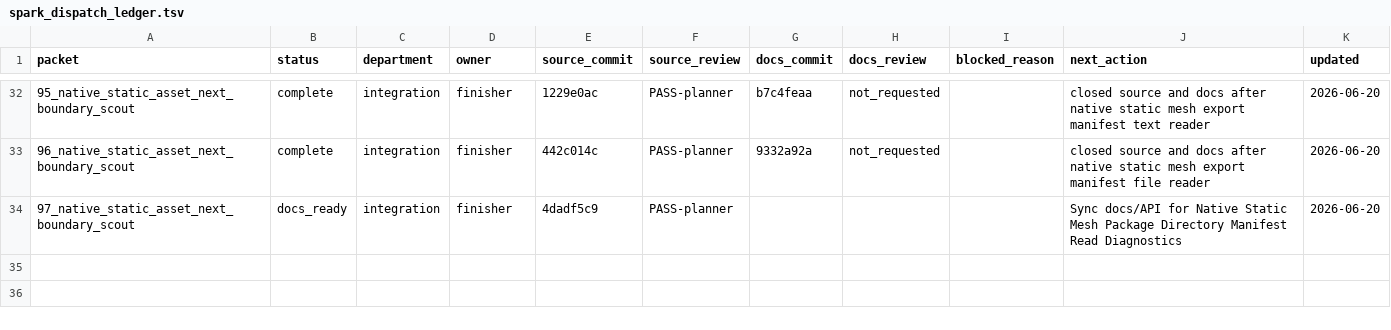
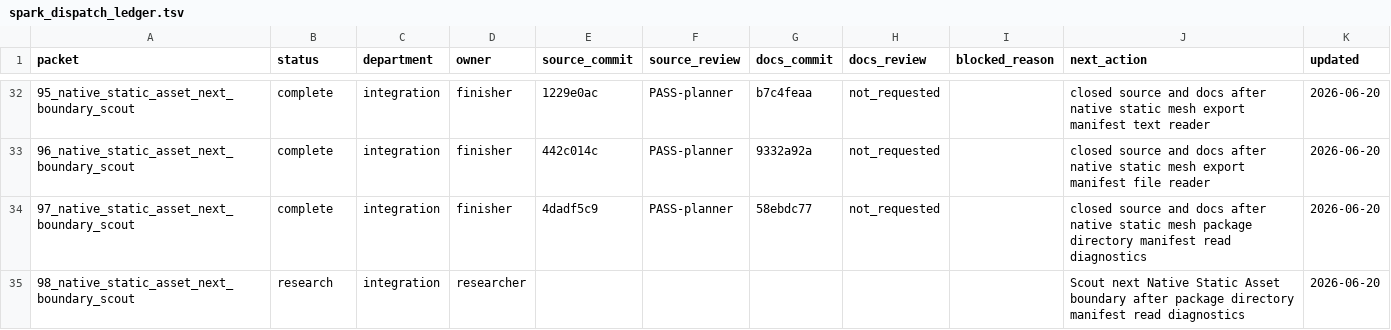
Before and after one commit to KOGA-ryu/iggy, a TSV file: engine/research/departments/integration/spark_dispatch_ledger.tsv, drawn as a sheet; only a part is shown, gaps mark what is left out.

Commit message:
Close static mesh package manifest diagnostics packet

```diff
--- a/engine/research/departments/integration/spark_dispatch_ledger.tsv
+++ b/engine/research/departments/integration/spark_dispatch_ledger.tsv
@@ -33,2 +33,3 @@ packet	status	department	owner	source_commit	source_review	docs_commit	docs_revi
 96_native_static_asset_next_boundary_scout	complete	integration	finisher	442c014c	PASS-planner	9332a92a	not_requested		closed source and docs after native static mesh export manifest file reader	2026-06-20
-97_native_static_asset_next_boundary_scout	docs_ready	integration	finisher	4dadf5c9	PASS-planner				Sync docs/API for Native Static Mesh Package Directory Manifest Read Diagnostics	2026-06-20
+97_native_static_asset_next_boundary_scout	complete	integration	finisher	4dadf5c9	PASS-planner	58ebdc77	not_requested		closed source and docs after native static mesh package directory manifest read diagnostics	2026-06-20
+98_native_static_asset_next_boundary_scout	research	integration	researcher						Scout next Native Static Asset boundary after package directory manifest read diagnostics	2026-06-20
```
